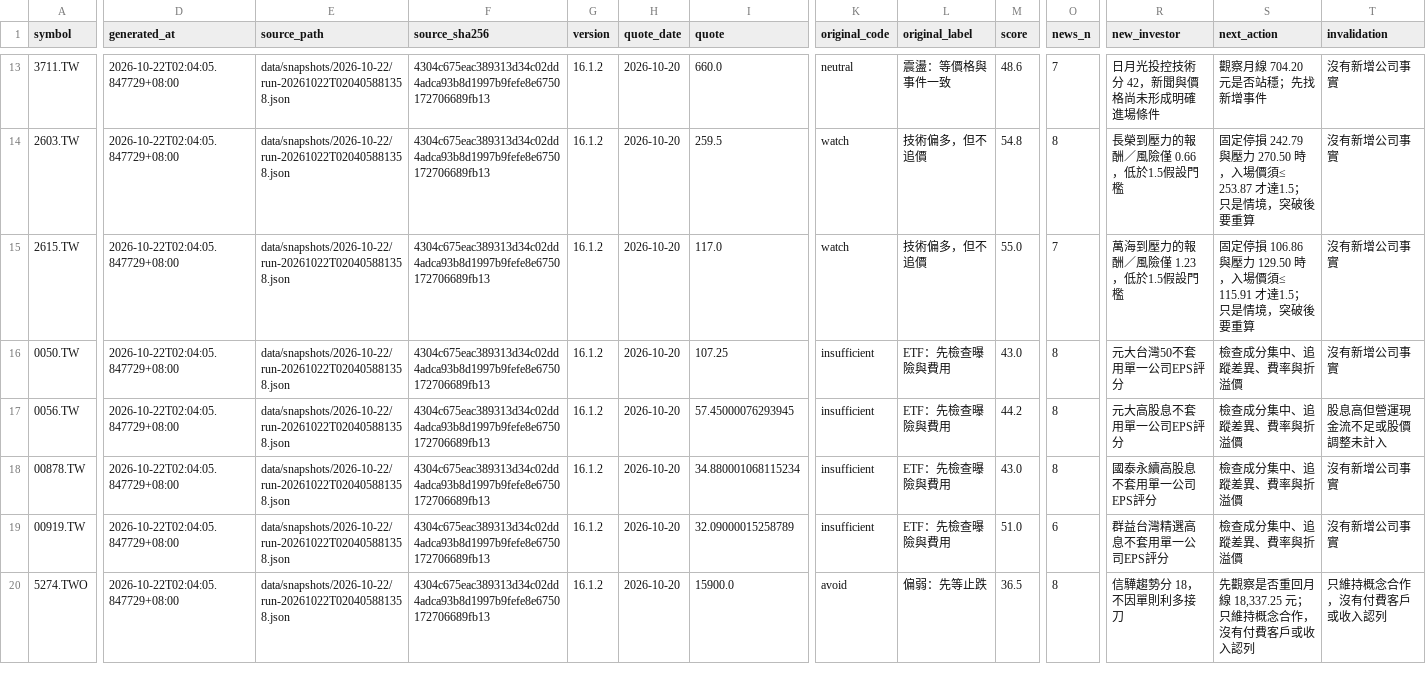
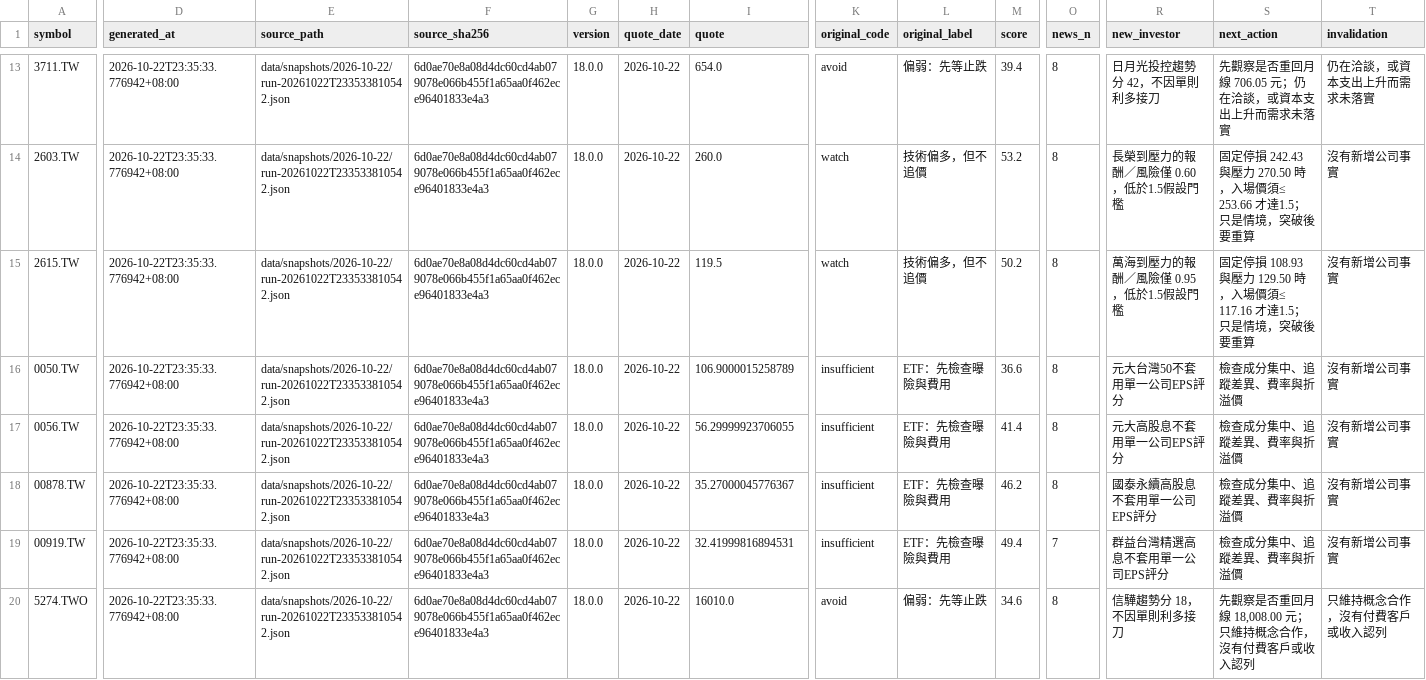
Before and after one commit to flyree140/GPT_stocklab, a CSV file: data/evaluation/05_unresolved_latest_signals.csv, drawn as a sheet; only a part is shown, gaps mark what is left out; the diff covers the shown part only; the diff names each change by its address in the sheet, - before the commit and + after, or states it on an @@ line.

```diff
--- a/data/evaluation/05_unresolved_latest_signals.csv
+++ b/data/evaluation/05_unresolved_latest_signals.csv
-D13:D20 (generated_at): 2026-10-22T02:04:05.847729+08:00
+D13:D20 (generated_at): 2026-10-22T23:35:33.776942+08:00
-E13:E20 (source_path): data/snapshots/2026-10-22/run-20261022T020405881358.json
+E13:E20 (source_path): data/snapshots/2026-10-22/run-20261022T233533810542.json
-F13:F20 (source_sha256): 4304c675eac389313d34c02dd4adca93b8d1997b9fefe8e6750172706689fb13
+F13:F20 (source_sha256): 6d0ae70e8a08d4dc60cd4ab079078e066b455f1a65aa0f462ece96401833e4a3
-G13:G20 (version): 16.1.2
+G13:G20 (version): 18.0.0
-H13:H20 (quote_date): 2026-10-20
+H13:H20 (quote_date): 2026-10-22
-I13 (quote): 660.0
+I13 (quote): 654.0
-K13 (original_code): neutral
+K13 (original_code): avoid
-L13 (original_label): 震盪：等價格與事件一致
+L13 (original_label): 偏弱：先等止跌
-M13 (score): 48.6
+M13 (score): 39.4
-O13 (news_n): 7
+O13 (news_n): 8
-R13 (new_investor): 日月光投控技術分 42，新聞與價格尚未形成明確進場條件
+R13 (new_investor): 日月光投控趨勢分 42，不因單則利多接刀
-S13 (next_action): 觀察月線 704.20 元是否站穩；先找新增事件
+S13 (next_action): 先觀察是否重回月線 706.05 元；仍在洽談，或資本支出上升而需求未落實
-T13 (invalidation): 沒有新增公司事實
+T13 (invalidation): 仍在洽談，或資本支出上升而需求未落實
-I14 (quote): 259.5
+I14 (quote): 260.0
-M14 (score): 54.8
+M14 (score): 53.2
-R14 (new_investor): 長榮到壓力的報酬／風險僅 0.66，低於1.5假設門檻
+R14 (new_investor): 長榮到壓力的報酬／風險僅 0.60，低於1.5假設門檻
-S14 (next_action): …定停損 242.79 與壓力 270.50 時，入場價須≤ 253.87 才達1.5；…
+S14 (next_action): …定停損 242.43 與壓力 270.50 時，入場價須≤ 253.66 才達1.5；…
-I15 (quote): 117.0
+I15 (quote): 119.5
-M15 (score): 55.0
+M15 (score): 50.2
-O15 (news_n): 7
+O15 (news_n): 8
-R15 (new_investor): 萬海到壓力的報酬／風險僅 1.23，低於1.5假設門檻
+R15 (new_investor): 萬海到壓力的報酬／風險僅 0.95，低於1.5假設門檻
-S15 (next_action): …定停損 106.86 與壓力 129.50 時，入場價須≤ 115.91 才達1.5；…
+S15 (next_action): …定停損 108.93 與壓力 129.50 時，入場價須≤ 117.16 才達1.5；…
-I16 (quote): 107.25
+I16 (quote): 106.9000015258789
-M16 (score): 43.0
+M16 (score): 36.6
-I17 (quote): 57.45000076293945
+I17 (quote): 56.29999923706055
-M17 (score): 44.2
+M17 (score): 41.4
-T17 (invalidation): 股息高但營運現金流不足或股價調整未計入
+T17 (invalidation): 沒有新增公司事實
-I18 (quote): 34.880001068115234
+I18 (quote): 35.27000045776367
-M18 (score): 43.0
+M18 (score): 46.2
-I19 (quote): 32.09000015258789
+I19 (quote): 32.41999816894531
-M19 (score): 51.0
+M19 (score): 49.4
-O19 (news_n): 6
+O19 (news_n): 7
-I20 (quote): 15900.0
+I20 (quote): 16010.0
-M20 (score): 36.5
+M20 (score): 34.6
-S20 (next_action): 先觀察是否重回月線 18,337.25 元；只維持概念合作，沒有付費客戶或收入認列
+S20 (next_action): 先觀察是否重回月線 18,008.00 元；只維持概念合作，沒有付費客戶或收入認列
```
Also changed, not shown: 121 edited cells elsewhere in this file, data/evaluation/03_group_summary.csv, data/life/02_gated_daily_cash.csv, 14 other files.
